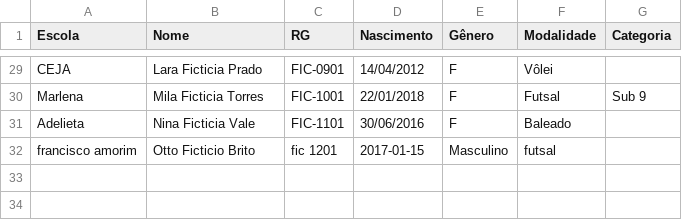
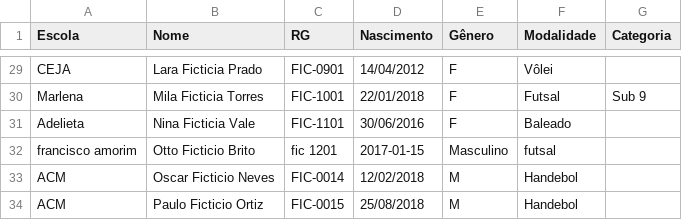
Before and after one commit to keviinpiires-svg/System_Jogos_estudantis, a CSV file: docs/importacao/exemplo_atletas_ficticio.csv, drawn as a sheet; only a part is shown, gaps mark what is left out.

```diff
--- a/docs/importacao/exemplo_atletas_ficticio.csv
+++ b/docs/importacao/exemplo_atletas_ficticio.csv
@@ -32 +32,3 @@ Adelieta;Nina Ficticia Vale;FIC-1101;30/06/2016;F;Baleado;
 francisco amorim;Otto Ficticio Brito;fic 1201;2017-01-15;Masculino;futsal;
+ACM;Oscar Ficticio Neves;FIC-0014;12/02/2018;M;Handebol;
+ACM;Paulo Ficticio Ortiz;FIC-0015;25/08/2018;M;Handebol;
```
Also changed, not shown: 11 other files.
